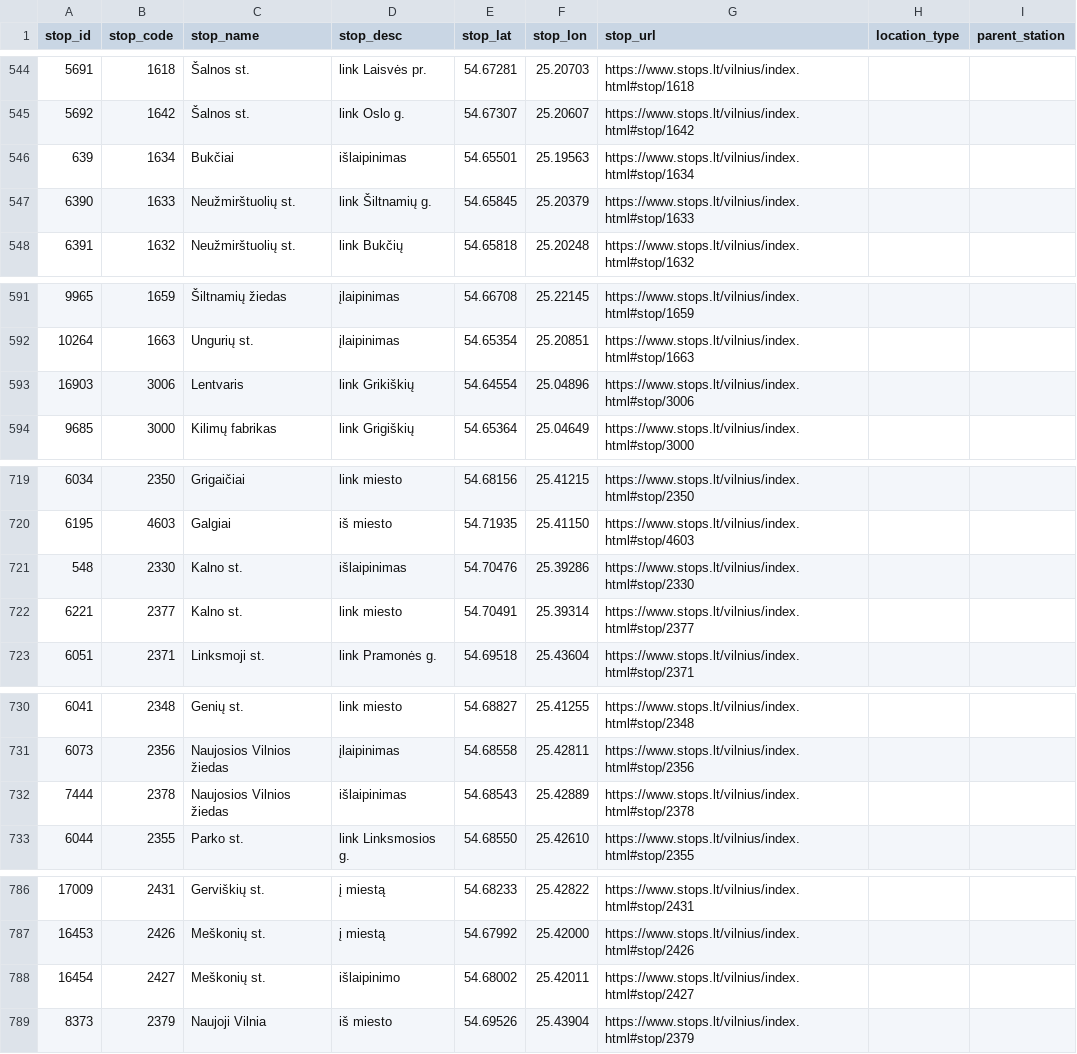
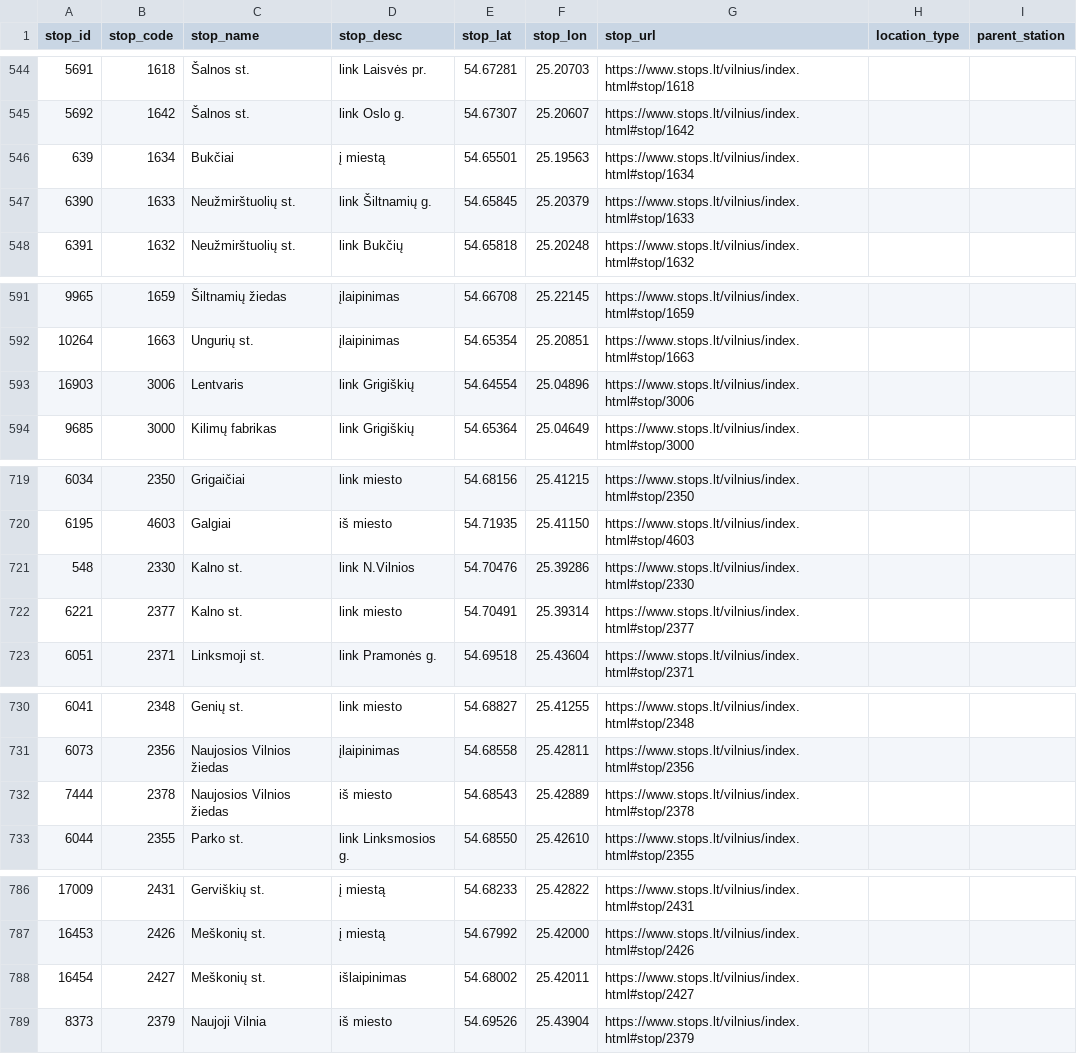
Before and after one commit to Lanxtot/stops, a CSV file: stops.csv, drawn as a sheet; only a part is shown, gaps mark what is left out; the diff covers the shown part only.

```diff
--- a/stops.csv
+++ b/stops.csv
@@ -545,3 +545,3 @@
 5692,1642,"Šalnos st.","link Oslo g.",54.67307,25.20607,https://www.stops.lt/vilnius/index.html#stop/1642,,
-639,1634,"Bukčiai","išlaipinimas",54.65501,25.19563,https://www.stops.lt/vilnius/index.html#stop/1634,,
+639,1634,"Bukčiai","į miestą",54.65501,25.19563,https://www.stops.lt/vilnius/index.html#stop/1634,,
 6390,1633,"Neužmirštuolių st.","link Šiltnamių g.",54.65845,25.20379,https://www.stops.lt/vilnius/index.html#stop/1633,,
@@ -592,3 +592,3 @@
 10264,1663,"Ungurių st.","įlaipinimas",54.65354,25.20851,https://www.stops.lt/vilnius/index.html#stop/1663,,
-16903,3006,"Lentvaris","link Grikiškių",54.64554,25.04896,https://www.stops.lt/vilnius/index.html#stop/3006,,
+16903,3006,"Lentvaris","link Grigiškių",54.64554,25.04896,https://www.stops.lt/vilnius/index.html#stop/3006,,
 9685,3000,"Kilimų fabrikas","link Grigiškių",54.65364,25.04649,https://www.stops.lt/vilnius/index.html#stop/3000,,
@@ -720,3 +720,3 @@
 6195,4603,"Galgiai","iš miesto",54.71935,25.41150,https://www.stops.lt/vilnius/index.html#stop/4603,,
-548,2330,"Kalno st.","išlaipinimas",54.70476,25.39286,https://www.stops.lt/vilnius/index.html#stop/2330,,
+548,2330,"Kalno st.","link N.Vilnios",54.70476,25.39286,https://www.stops.lt/vilnius/index.html#stop/2330,,
 6221,2377,"Kalno st.","link miesto",54.70491,25.39314,https://www.stops.lt/vilnius/index.html#stop/2377,,
@@ -731,3 +731,3 @@
 6073,2356,"Naujosios Vilnios žiedas","įlaipinimas",54.68558,25.42811,https://www.stops.lt/vilnius/index.html#stop/2356,,
-7444,2378,"Naujosios Vilnios žiedas","išlaipinimas",54.68543,25.42889,https://www.stops.lt/vilnius/index.html#stop/2378,,
+7444,2378,"Naujosios Vilnios žiedas","iš miesto",54.68543,25.42889,https://www.stops.lt/vilnius/index.html#stop/2378,,
 6044,2355,"Parko st.","link Linksmosios g.",54.68550,25.42610,https://www.stops.lt/vilnius/index.html#stop/2355,,
@@ -787,3 +787,3 @@
 16453,2426,"Meškonių st.","į miestą",54.67992,25.42000,https://www.stops.lt/vilnius/index.html#stop/2426,,
-16454,2427,"Meškonių st.","išlaipinimo",54.68002,25.42011,https://www.stops.lt/vilnius/index.html#stop/2427,,
+16454,2427,"Meškonių st.","išlaipinimas",54.68002,25.42011,https://www.stops.lt/vilnius/index.html#stop/2427,,
 8373,2379,"Naujoji Vilnia","iš miesto",54.69526,25.43904,https://www.stops.lt/vilnius/index.html#stop/2379,,
```
Also changed, not shown: 2 added rows, 1 removed row, 1 moved row and 14 edited cells elsewhere in this file, exceptions.csv, 2 other files.
